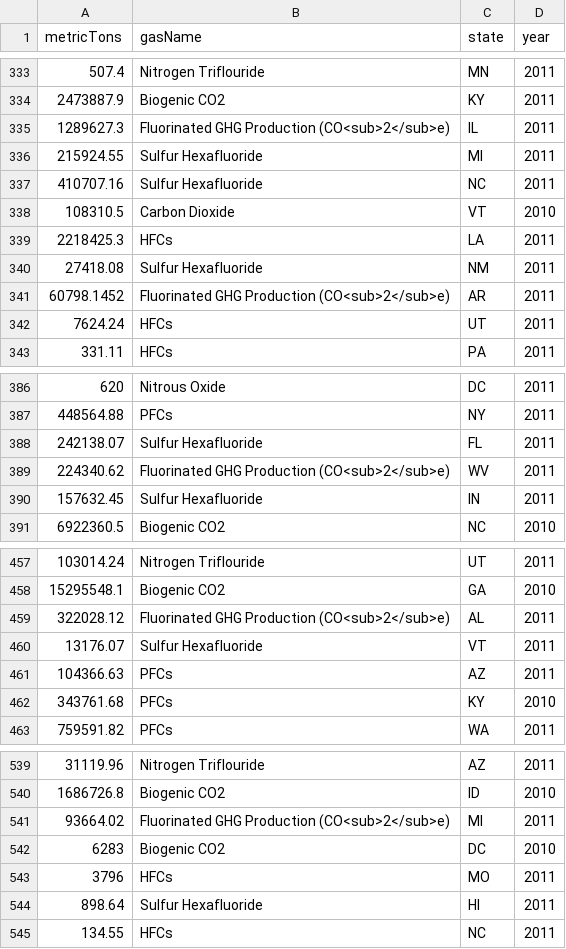
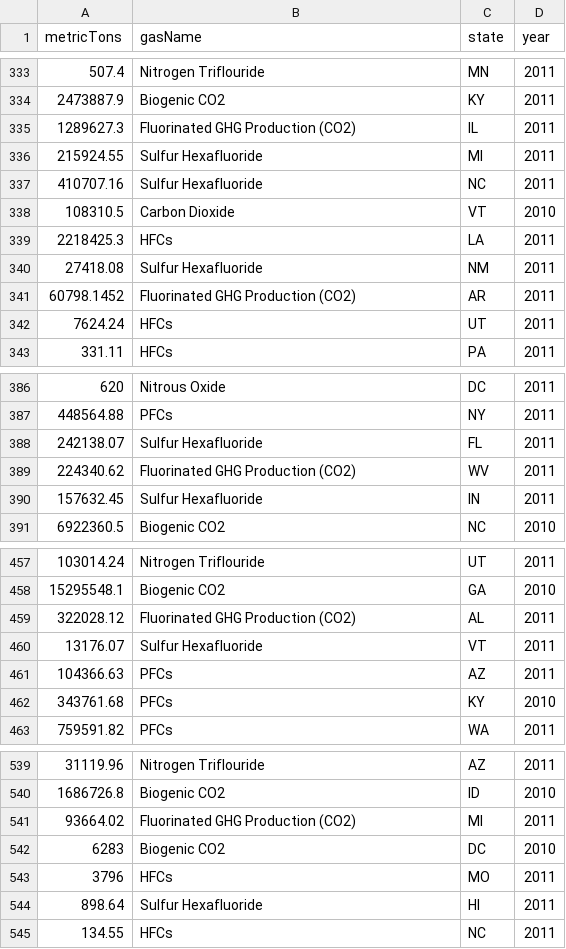
Before and after one commit to hirokiosame/greenCaptcha, a CSV file: sql/greenhouseGases.CSV, drawn as a sheet; only a part is shown, gaps mark what is left out; the diff covers the shown part only.

```diff
--- a/sql/greenhouseGases.CSV
+++ b/sql/greenhouseGases.CSV
@@ -334,3 +334,3 @@ metricTons	gasName	state	year
 2473887.9	Biogenic CO2	KY	2011
-1289627.3	Fluorinated GHG Production (CO<sub>2</sub>e)	IL	2011
+1289627.3	Fluorinated GHG Production (CO2)	IL	2011
 215924.55	Sulfur Hexafluoride	MI	2011
@@ -340,3 +340,3 @@ metricTons	gasName	state	year
 27418.08	Sulfur Hexafluoride	NM	2011
-60798.1452	Fluorinated GHG Production (CO<sub>2</sub>e)	AR	2011
+60798.1452	Fluorinated GHG Production (CO2)	AR	2011
 7624.24	HFCs	UT	2011
@@ -388,3 +388,3 @@ metricTons	gasName	state	year
 242138.07	Sulfur Hexafluoride	FL	2011
-224340.62	Fluorinated GHG Production (CO<sub>2</sub>e)	WV	2011
+224340.62	Fluorinated GHG Production (CO2)	WV	2011
 157632.45	Sulfur Hexafluoride	IN	2011
@@ -458,3 +458,3 @@ metricTons	gasName	state	year
 15295548.1	Biogenic CO2	GA	2010
-322028.12	Fluorinated GHG Production (CO<sub>2</sub>e)	AL	2011
+322028.12	Fluorinated GHG Production (CO2)	AL	2011
 13176.07	Sulfur Hexafluoride	VT	2011
@@ -540,3 +540,3 @@ metricTons	gasName	state	year
 1686726.8	Biogenic CO2	ID	2010
-93664.02	Fluorinated GHG Production (CO<sub>2</sub>e)	MI	2011
+93664.02	Fluorinated GHG Production (CO2)	MI	2011
 6283	Biogenic CO2	DC	2010
```
Also changed, not shown: 7 edited cells elsewhere in this file, 10 other files.
